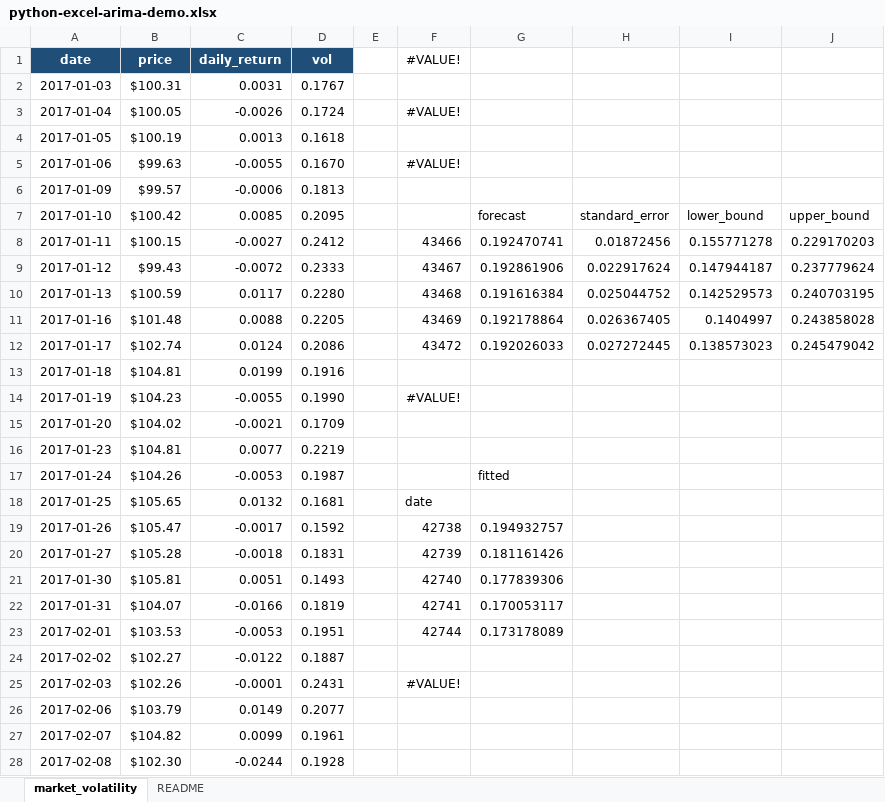
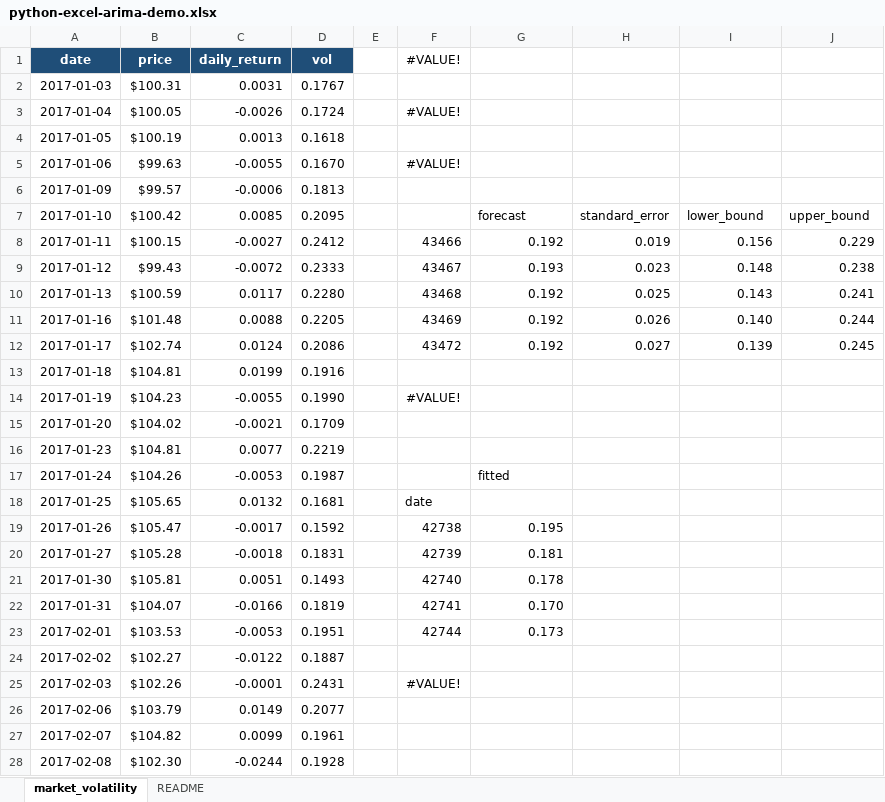
Before and after one commit to summerofgeorge/blog-files, an Excel workbook: python-excel-arima-demo.xlsx, sheet market_volatility, drawn as a sheet; only a part is shown; values as stored, in another font and other column widths than the file's, no borders; charts and pictures and table styles not drawn; the diff names each change by its address in the sheet, - before the commit and + after, or states it on an @@ line.

```diff
--- a/python-excel-arima-demo.xlsx (sheet market_volatility)
+++ b/python-excel-arima-demo.xlsx (sheet market_volatility)
-G8: 0.192470741
+G8: 0.192
-H8: 0.01872456
+H8: 0.019
-I8: 0.155771278
+I8: 0.156
-J8: 0.229170203
+J8: 0.229
-G9: 0.192861906
+G9: 0.193
-H9: 0.022917624
+H9: 0.023
-I9: 0.147944187
+I9: 0.148
-J9: 0.237779624
+J9: 0.238
-G10: 0.191616384
+G10: 0.192
-H10: 0.025044752
+H10: 0.025
-I10: 0.142529573
+I10: 0.143
-J10: 0.240703195
+J10: 0.241
-G11: 0.192178864
+G11: 0.192
-H11: 0.026367405
+H11: 0.026
-I11: 0.1404997
+I11: 0.140
-J11: 0.243858028
+J11: 0.244
-G12: 0.192026033
+G12: 0.192
-H12: 0.027272445
+H12: 0.027
-I12: 0.138573023
+I12: 0.139
-J12: 0.245479042
+J12: 0.245
-G19: 0.194932757
+G19: 0.195
-G20: 0.181161426
+G20: 0.181
-G21: 0.177839306
+G21: 0.178
-G22: 0.170053117
+G22: 0.170
-G23: 0.173178089
+G23: 0.173
```
Also changed, not shown: charts or pictures, python-excel-acf-pacf-demo.xlsx, python-excel-pca-demo.xlsx.
